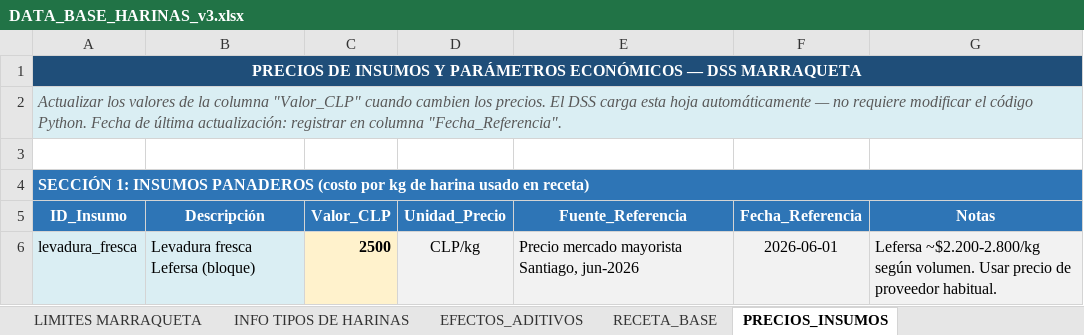
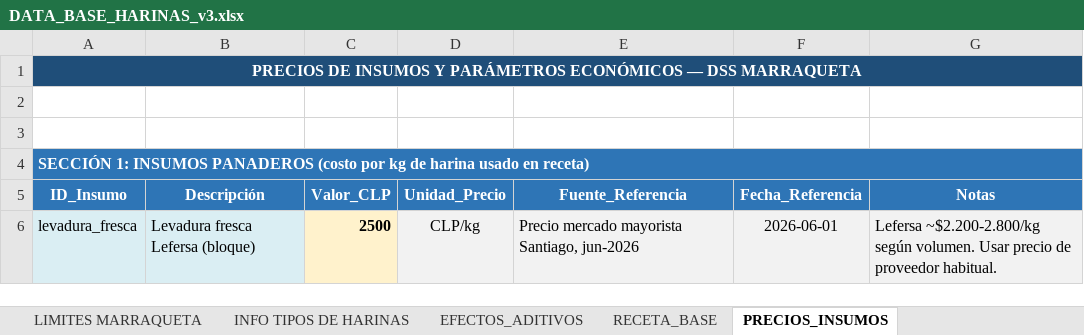
Before and after one commit to romycaroca-gif/formulador-harinas, an Excel workbook: DATA_BASE_HARINAS_v3.xlsx, sheet PRECIOS_INSUMOS, drawn as a sheet; only a part is shown; values as stored, in another font and other column widths than the file's, no borders; the diff names each change by its address in the sheet, - before the commit and + after, or states it on an @@ line.

Commit message:
Add files via upload

```diff
--- a/DATA_BASE_HARINAS_v3.xlsx (sheet PRECIOS_INSUMOS)
+++ b/DATA_BASE_HARINAS_v3.xlsx (sheet PRECIOS_INSUMOS)
-A2: Actualizar los valores de la columna "Valor_CLP" cuando cambien los precios. El DSS carga esta hoja automáticamente — no requiere modificar el código Python. Fecha de última actualización: registrar en columna "Fecha_Referencia".
+A2: (empty)
-A2 fill: #DAEEF3
+A2 fill: none
-A2:G2 merged
```
Also changed, not shown: sheet EFECTOS_ADITIVOS.
